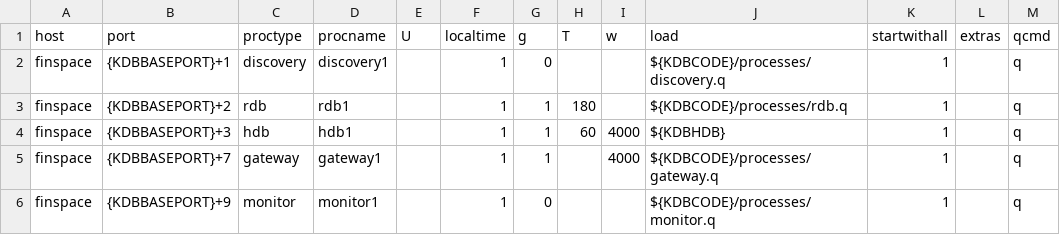
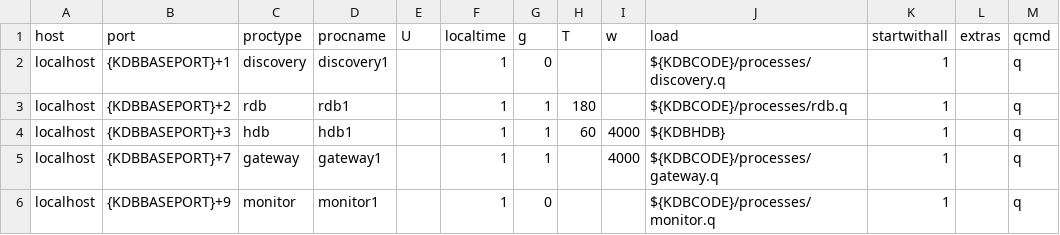
Before and after one commit to DataIntellectTech/TorQ-Amazon-FinSpace-Starter-Pack, a CSV file: finTorq-App/appconfig/process.csv, drawn as a sheet.

```diff
--- a/finTorq-App/appconfig/process.csv
+++ b/finTorq-App/appconfig/process.csv
@@ -1,6 +1,6 @@
 host,port,proctype,procname,U,localtime,g,T,w,load,startwithall,extras,qcmd
-finspace,{KDBBASEPORT}+1,discovery,discovery1,,1,0,,,${KDBCODE}/processes/discovery.q,1,,q
-finspace,{KDBBASEPORT}+2,rdb,rdb1,,1,1,180,,${KDBCODE}/processes/rdb.q,1,,q
-finspace,{KDBBASEPORT}+3,hdb,hdb1,,1,1,60,4000,${KDBHDB},1,,q
-finspace,{KDBBASEPORT}+7,gateway,gateway1,,1,1,,4000,${KDBCODE}/processes/gateway.q,1,,q
-finspace,{KDBBASEPORT}+9,monitor,monitor1,,1,0,,,${KDBCODE}/processes/monitor.q,1,,q
+localhost,{KDBBASEPORT}+1,discovery,discovery1,,1,0,,,${KDBCODE}/processes/discovery.q,1,,q
+localhost,{KDBBASEPORT}+2,rdb,rdb1,,1,1,180,,${KDBCODE}/processes/rdb.q,1,,q
+localhost,{KDBBASEPORT}+3,hdb,hdb1,,1,1,60,4000,${KDBHDB},1,,q
+localhost,{KDBBASEPORT}+7,gateway,gateway1,,1,1,,4000,${KDBCODE}/processes/gateway.q,1,,q
+localhost,{KDBBASEPORT}+9,monitor,monitor1,,1,0,,,${KDBCODE}/processes/monitor.q,1,,q
```
Also changed, not shown: 4 other files.
